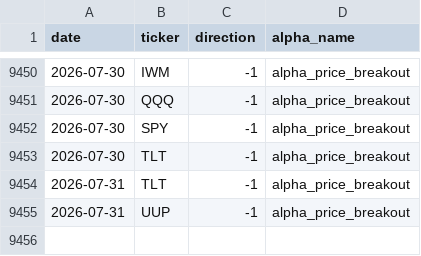
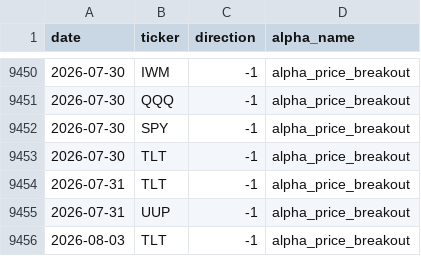
Before and after one commit to nikolas-joyce/alpha-price-breakout, a CSV file: outputs/signals_latest.csv, drawn as a sheet; only a part is shown, gaps mark what is left out.

```diff
--- a/outputs/signals_latest.csv
+++ b/outputs/signals_latest.csv
@@ -9455 +9455,2 @@ date,ticker,direction,alpha_name
 2026-07-31,UUP,-1,alpha_price_breakout
+2026-08-03,TLT,-1,alpha_price_breakout
```
